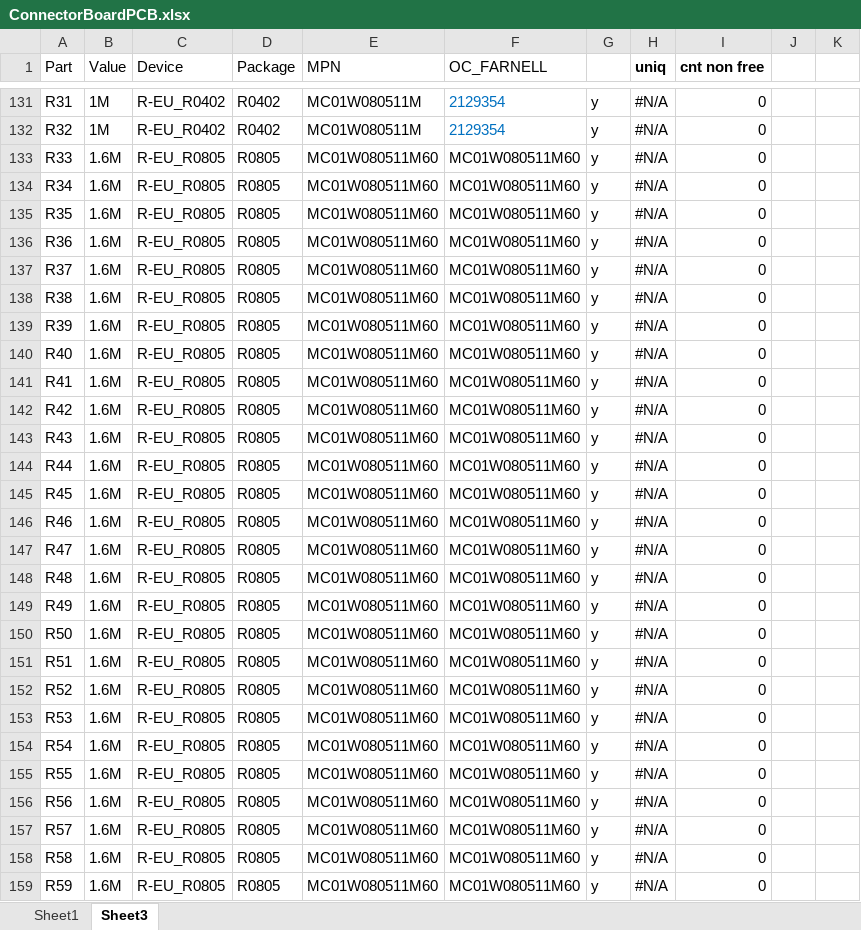
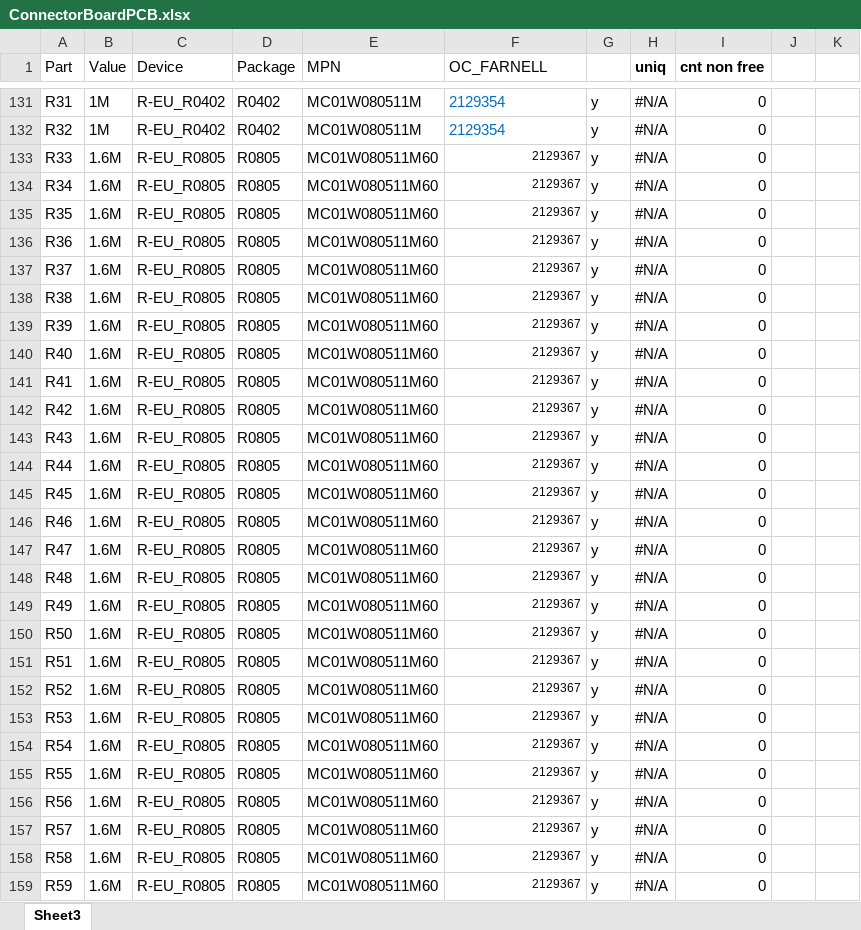
Before and after one commit to EIT-team/Parallel-CS, an Excel workbook: schematics/Connector.Filter.Board/gerber/ConnectorBoardPCB.xlsx, sheet Sheet3, drawn as a sheet; only a part is shown, gaps mark what is left out; values as stored, in another font and other column widths than the file's, no borders; conditional formats not drawn; the diff covers the shown part only; the diff names each change by its address in the sheet, - before the commit and + after, or states it on an @@ line.

```diff
--- a/schematics/Connector.Filter.Board/gerber/ConnectorBoardPCB.xlsx (sheet Sheet3)
+++ b/schematics/Connector.Filter.Board/gerber/ConnectorBoardPCB.xlsx (sheet Sheet3)
-sheet tab: Sheet1
-F133:F159 (OC_FARNELL): MC01W080511M60
+F133:F159 (OC_FARNELL): 2129367
@@ F133:F159 text size: smaller @@
```
Also changed, not shown: 6 edited cells and cell formats elsewhere in this sheet, schematics/Connector.Filter.Board/gerber/ConnectorBoardPickAndPlace.xlsx, 14 other files.
